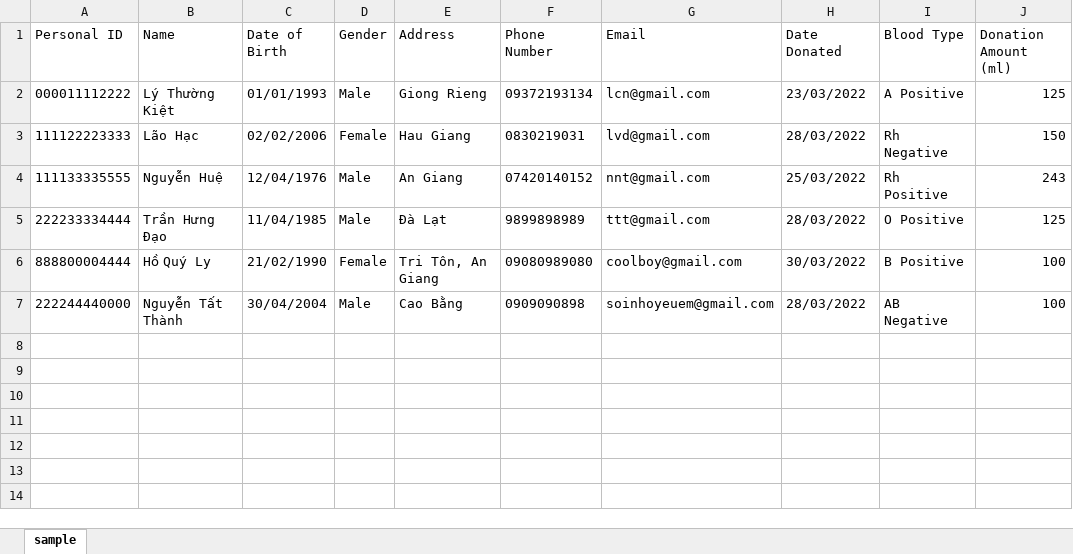
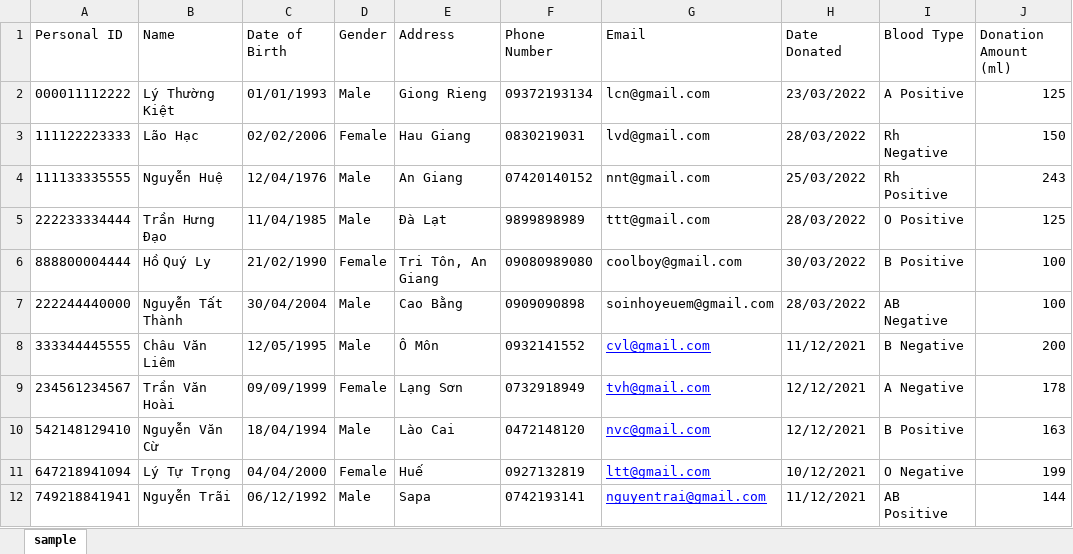
Before and after one commit to NgoQuocBao1010/Blood-Bank, an Excel workbook: resources/participants.xlsx, sheet sample, drawn as a sheet; values as stored, in another font and other column widths than the file's, no borders; the diff names each change by its address in the sheet, - before the commit and + after, or states it on an @@ line.

```diff
--- a/resources/participants.xlsx (sheet sample)
+++ b/resources/participants.xlsx (sheet sample)
+row 8: 333344445555 | Châu Văn Liêm | 12/05/1995 | Male | Ô Môn | 0932141552 | cvl@gmail.com | 11/12/2021 | B Negative | 200
+row 9: 234561234567 | Trần Văn Hoài | 09/09/1999 | Female | Lạng Sơn | 0732918949 | tvh@gmail.com | 12/12/2021 | A Negative | 178
+row 10: 542148129410 | Nguyễn Văn Cừ | 18/04/1994 | Male | Lào Cai | 0472148120 | nvc@gmail.com | 12/12/2021 | B Positive | 163
+row 11: 647218941094 | Lý Tự Trọng | 04/04/2000 | Female | Huế | 0927132819 | ltt@gmail.com | 10/12/2021 | O Negative | 199
+row 12: 749218841941 | Nguyễn Trãi | 06/12/1992 | Male | Sapa | 0742193141 | nguyentrai@gmail.com | 11/12/2021 | AB Positive | 144
```
Also changed, not shown: 1 other file.
